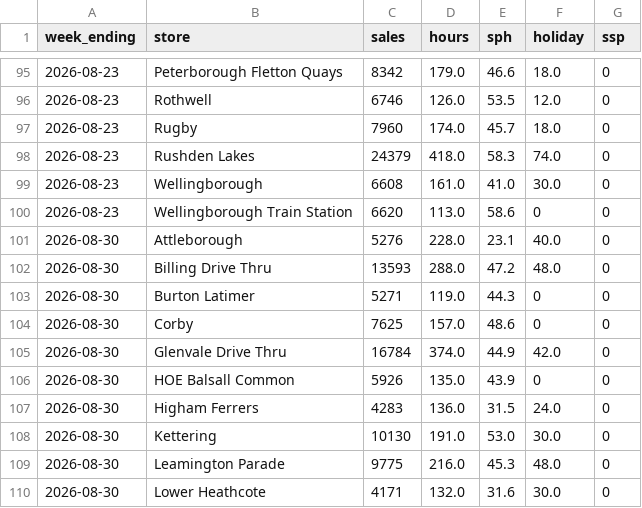
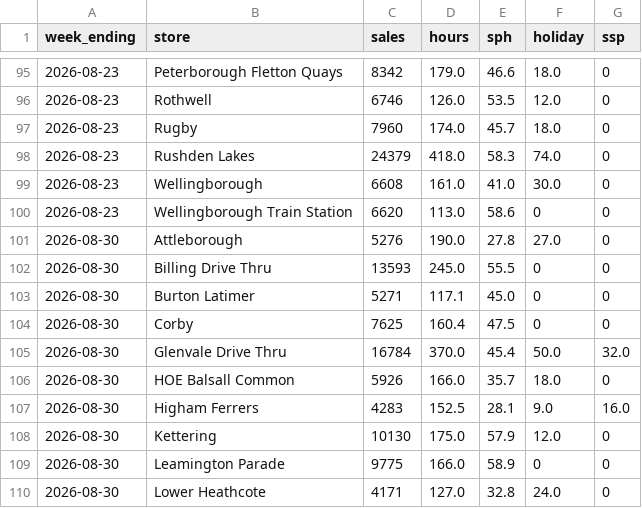
Before and after one commit to Fontana1974/bewiched-dashboards, a CSV file: sph_history.csv, drawn as a sheet; only a part is shown, gaps mark what is left out; the diff covers the shown part only.

```diff
--- a/sph_history.csv
+++ b/sph_history.csv
@@ -100,11 +100,11 @@ week_ending,store,sales,hours,sph,holiday,ssp
 2026-08-23,Wellingborough Train Station,6620,113.0,58.6,0,0
-2026-08-30,Attleborough,5276,228.0,23.1,40.0,0
-2026-08-30,Billing Drive Thru,13593,288.0,47.2,48.0,0
-2026-08-30,Burton Latimer,5271,119.0,44.3,0,0
-2026-08-30,Corby,7625,157.0,48.6,0,0
-2026-08-30,Glenvale Drive Thru,16784,374.0,44.9,42.0,0
-2026-08-30,HOE Balsall Common,5926,135.0,43.9,0,0
-2026-08-30,Higham Ferrers,4283,136.0,31.5,24.0,0
-2026-08-30,Kettering,10130,191.0,53.0,30.0,0
-2026-08-30,Leamington Parade,9775,216.0,45.3,48.0,0
-2026-08-30,Lower Heathcote,4171,132.0,31.6,30.0,0
+2026-08-30,Attleborough,5276,190.0,27.8,27.0,0
+2026-08-30,Billing Drive Thru,13593,245.0,55.5,0,0
+2026-08-30,Burton Latimer,5271,117.1,45.0,0,0
+2026-08-30,Corby,7625,160.4,47.5,0,0
+2026-08-30,Glenvale Drive Thru,16784,370.0,45.4,50.0,32.0
+2026-08-30,HOE Balsall Common,5926,166.0,35.7,18.0,0
+2026-08-30,Higham Ferrers,4283,152.5,28.1,9.0,16.0
+2026-08-30,Kettering,10130,175.0,57.9,12.0,0
+2026-08-30,Leamington Parade,9775,166.0,58.9,0,0
+2026-08-30,Lower Heathcote,4171,127.0,32.8,24.0,0
```
Also changed, not shown: 32 edited cells elsewhere in this file, the_race.csv, weekly_history.csv, 51 other files.
